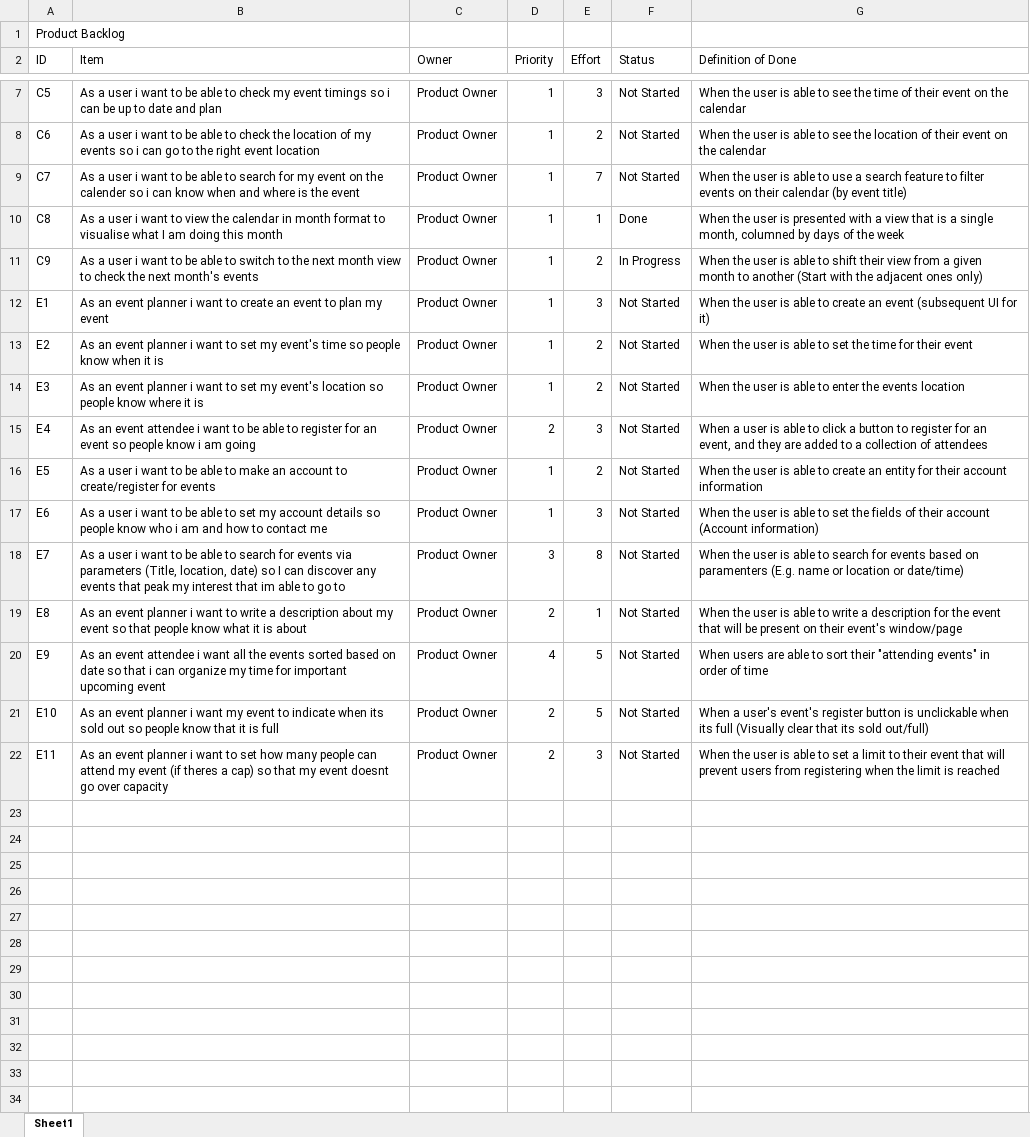
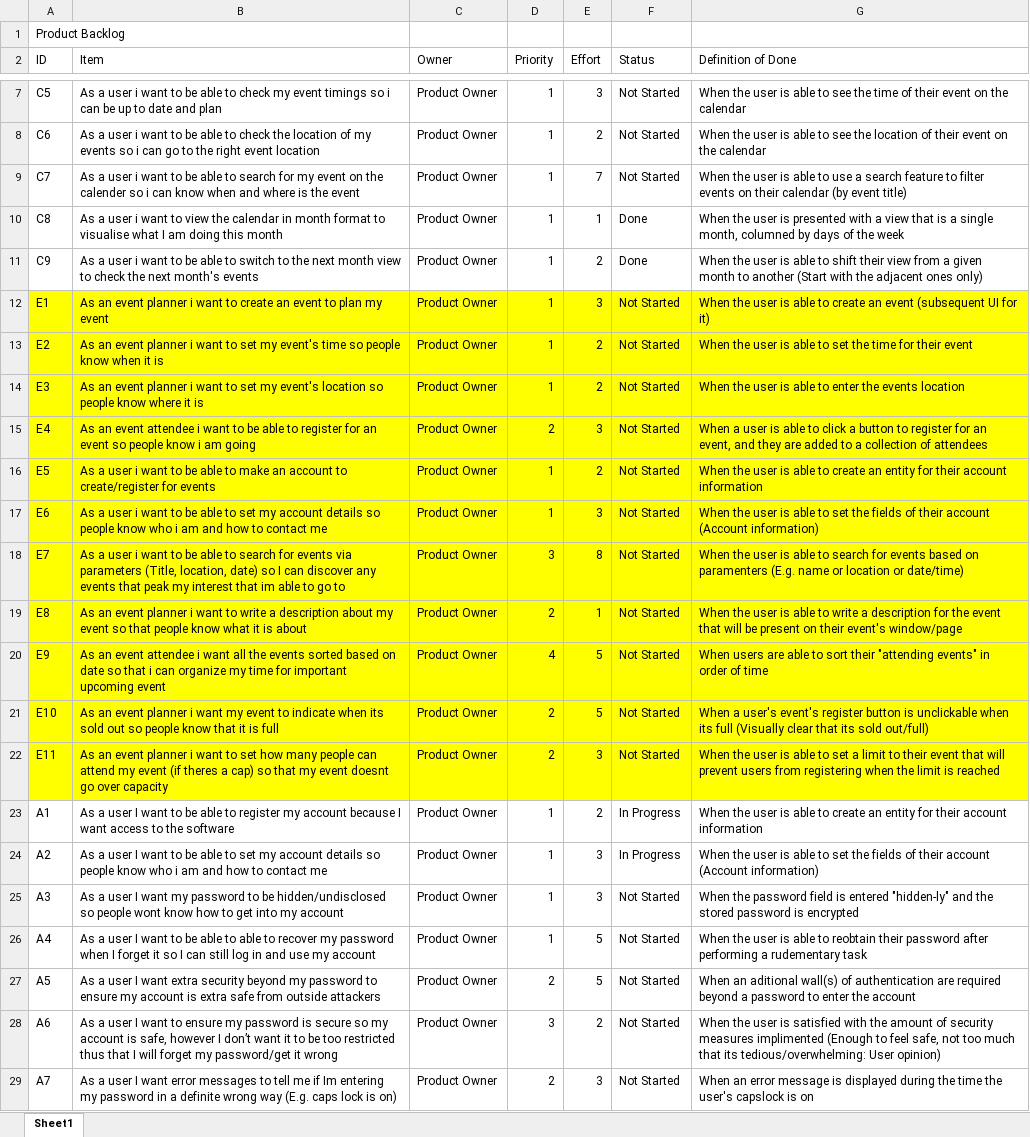
Before and after one commit to s3714217/SEPT-React-CalendarApp, an Excel workbook: documents/[UPDATED] Product Backlog.xlsx, sheet Sheet1, drawn as a sheet; only a part is shown, gaps mark what is left out; values as stored, in another font and other column widths than the file's, no borders; charts and pictures not drawn; the diff names each change by its address in the sheet, - before the commit and + after, or states it on an @@ line.

```diff
--- a/documents/[UPDATED] Product Backlog.xlsx (sheet Sheet1)
+++ b/documents/[UPDATED] Product Backlog.xlsx (sheet Sheet1)
-F11 (Status): In Progress
+F11 (Status): Done
-A12:G22 fill: none
+A12:G22 fill: #FFFF00
+row 23: A1 | As a user I want to be able to register my account because I want access to the software | Product Owner | 1 | 2 | In Progress | When the user is able to create an entity for their account information
+row 24: A2 | As a user I want to be able to set my account details so people know who i am and how to contact me | Product Owner | 1 | 3 | In Progress | When the user is able to set the fields of their account (Account information)
+row 25: A3 | As a user I want my password to be hidden/undisclosed so people wont know how to get into my account | Product Owner | 1 | 3 | Not Started | When the password field is entered "hidden-ly" and the stored password is encrypted
+row 26: A4 | As a user I want to be able to able to recover my password when I forget it so I can still log in and use my account | Product Owner | 1 | 5 | Not Started | When the user is able to reobtain their password after performing a rudementary task
+row 27: A5 | As a user I want extra security beyond my password to ensure my account is extra safe from outside attackers | Product Owner | 2 | 5 | Not Started | When an aditional wall(s) of authentication are required beyond a password to enter the account
+row 28: A6 | As a user I want to ensure my password is secure so my account is safe, however I don’t want it to be too restricted thus that I will forget my password/get it wrong | Product Owner | 3 | 2 | Not Started | When the user is satisfied with the amount of security measures implimented (Enough to feel safe, not too much that its tedious/overwhelming: User opinion)
+row 29: A7 | As a user I want error messages to tell me if Im entering my password in a definite wrong way (E.g. caps lock is on) | Product Owner | 2 | 3 | Not Started | When an error message is displayed during the time the user's capslock is on
```
Also changed, not shown: charts or pictures, 2 other files.
